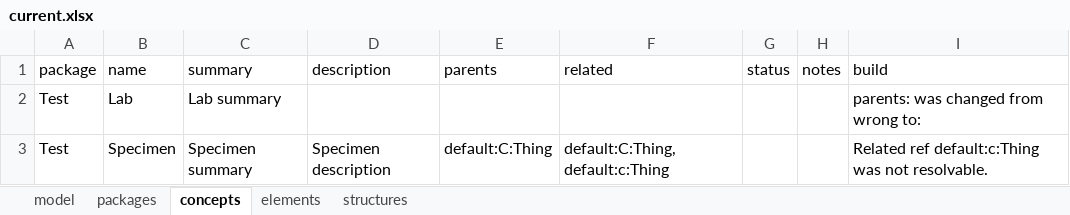
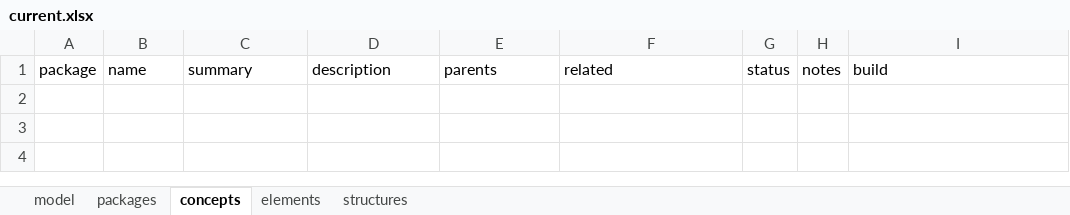
Before and after one commit to ShahimEssaid/ccdh-model, an Excel workbook: model_sets/src/current.xlsx, sheet concepts, drawn as a sheet; values as stored, in another font and other column widths than the file's, no borders; the diff names each change by its address in the sheet, - before the commit and + after, or states it on an @@ line.

```diff
--- a/model_sets/src/current.xlsx (sheet concepts)
+++ b/model_sets/src/current.xlsx (sheet concepts)
-row 2: Test | Lab | Lab summary |  |  |  |  |  | parents: was changed from wrong to:
-row 3: Test | Specimen | Specimen summary | Specimen description | default:C:Thing | default:C:Thing, default:c:Thing |  |  | Related ref default:c:Thing was not resolvable.
```
Also changed, not shown: sheet packages, sheet model, model_sets/src/default.xlsx, 48 other files.
